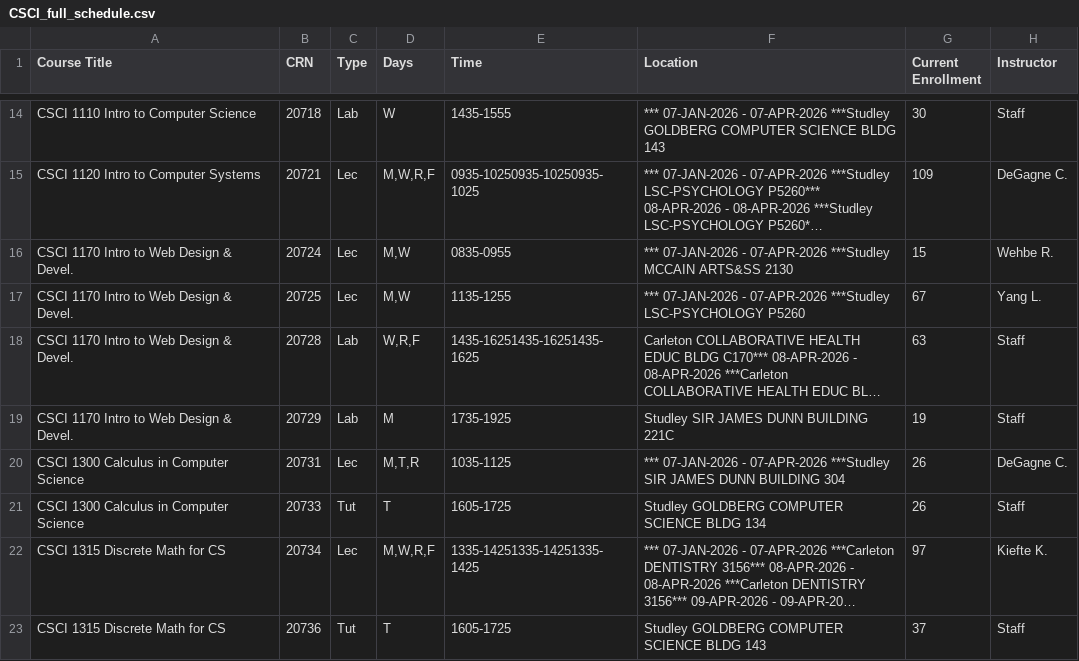
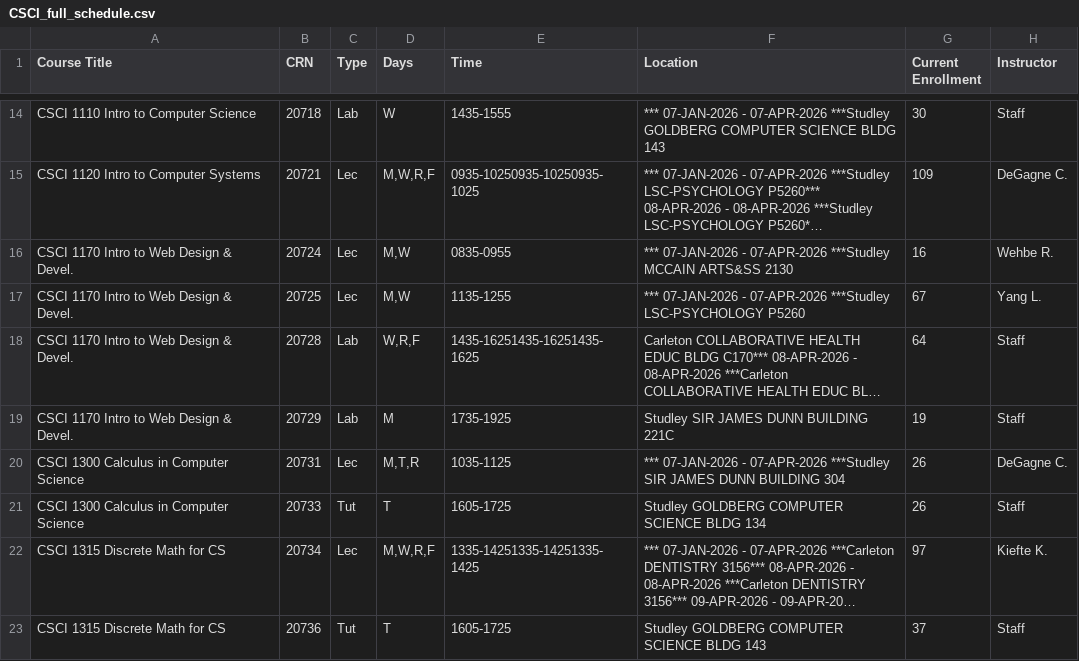
Before and after one commit to SarahKilford/csci-schedule-dashboard, a CSV file: data/CSCI_full_schedule.csv, drawn as a sheet; only a part is shown, gaps mark what is left out; long unchanged cells end in …; the diff names each change by its address in the sheet, - before the commit and + after, or states it on an @@ line.

```diff
--- a/data/CSCI_full_schedule.csv
+++ b/data/CSCI_full_schedule.csv
-G16 (Current Enrollment): 15
+G16 (Current Enrollment): 16
-G18 (Current Enrollment): 63
+G18 (Current Enrollment): 64
```
